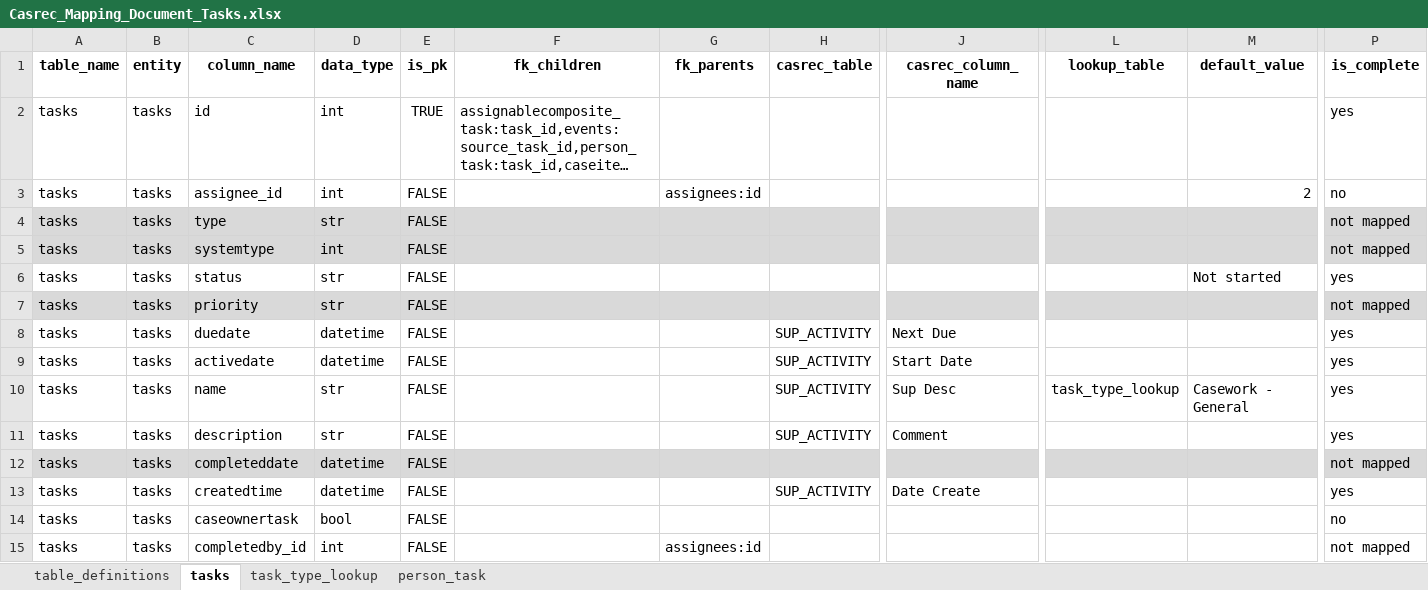
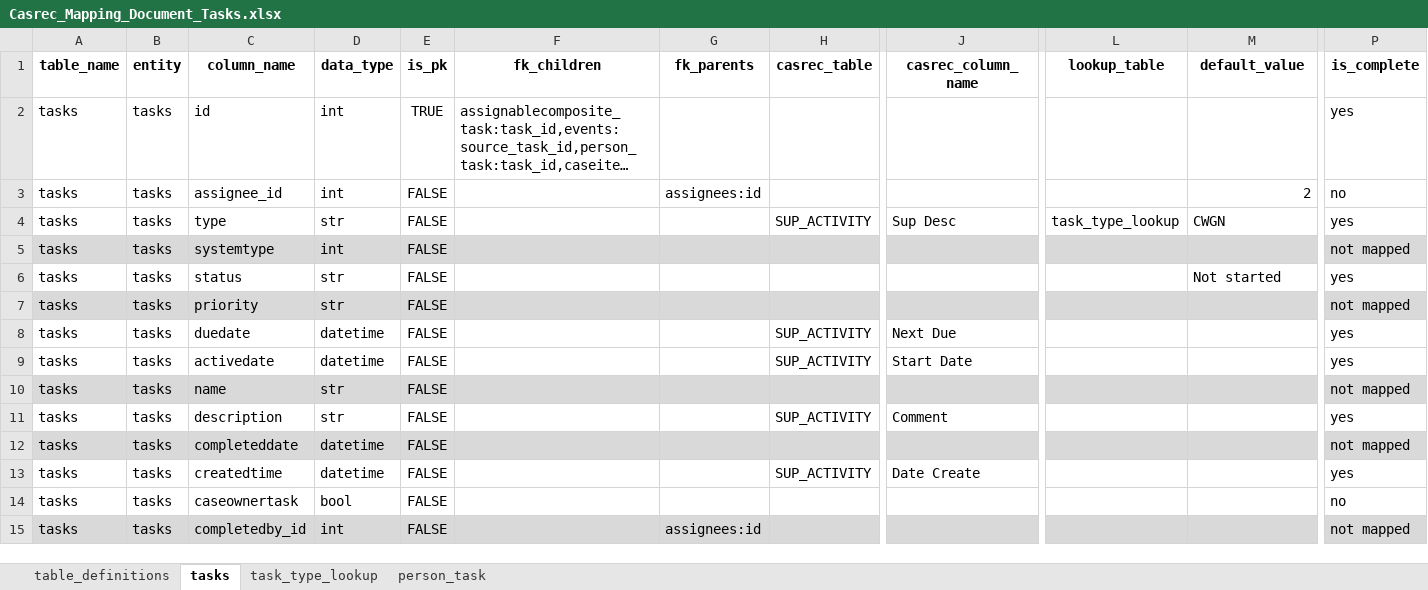
Before and after one commit to uk-gov-mirror/ministryofjustice.opg-data-casrec-migration-mappings, an Excel workbook: mapping_spreadsheet/Casrec_Mapping_Document_Tasks.xlsx, sheet tasks, drawn as a sheet; only a part is shown, gaps mark what is left out; long unchanged cells end in …; values as stored, in another font and other column widths than the file's, no borders; the diff covers the shown part only; the diff names each change by its address in the sheet, - before the commit and + after, or states it on an @@ line.

Commit message:
Update task type lookup and assign to correct Sirius field (#95)

```diff
--- a/mapping_spreadsheet/Casrec_Mapping_Document_Tasks.xlsx (sheet tasks)
+++ b/mapping_spreadsheet/Casrec_Mapping_Document_Tasks.xlsx (sheet tasks)
-A4:P4 fill: #D9D9D9
+A4:P4 fill: none
-H4 (casrec_table): (empty)
+H4 (casrec_table): SUP_ACTIVITY
-J4 (casrec_column_name): (empty)
+J4 (casrec_column_name): Sup Desc
-L4 (lookup_table): (empty)
+L4 (lookup_table): task_type_lookup
-M4 (default_value): (empty)
+M4 (default_value): CWGN
-P4 (is_complete): not mapped
+P4 (is_complete): yes
-A10:P10 fill: none
+A10:P10 fill: #D9D9D9
-H10 (casrec_table): SUP_ACTIVITY
+H10 (casrec_table): (empty)
-J10 (casrec_column_name): Sup Desc
+J10 (casrec_column_name): (empty)
-L10 (lookup_table): task_type_lookup
+L10 (lookup_table): (empty)
-M10 (default_value): Casework - General
+M10 (default_value): (empty)
-P10 (is_complete): yes
+P10 (is_complete): not mapped
-A15:P15 fill: none
+A15:P15 fill: #D9D9D9
```
Also changed, not shown: cell formats elsewhere in this sheet, sheet task_type_lookup, 2 other files.
